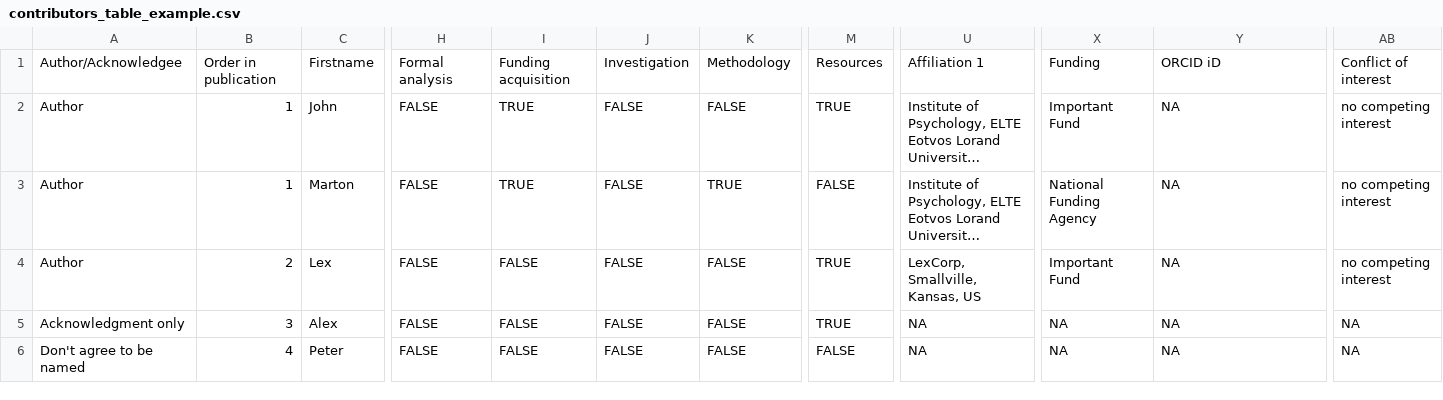
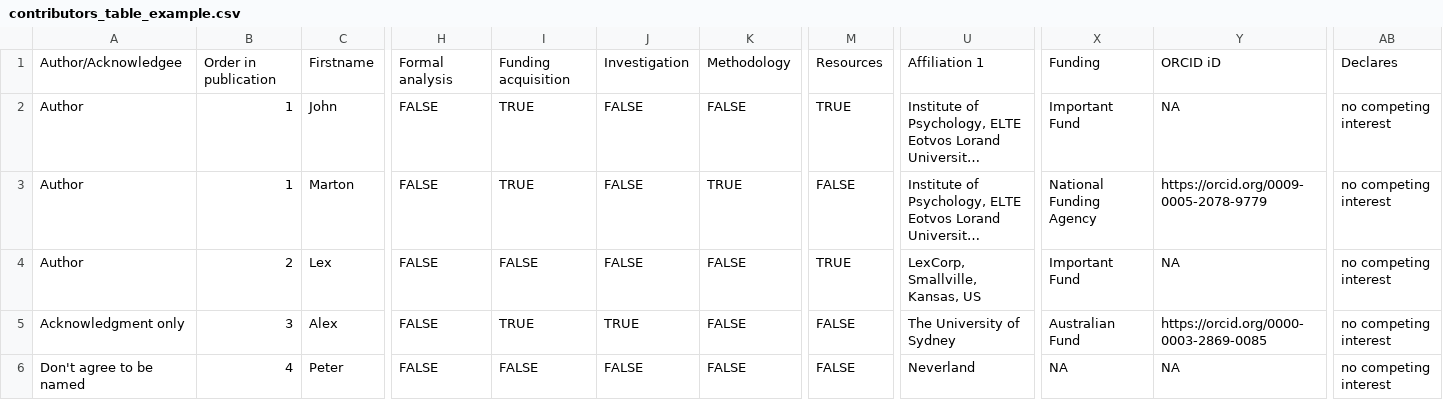
Before and after one commit to marton-balazs-kovacs/tenzing, a CSV file: inst/extdata/contributors_table_example.csv, drawn as a sheet; only a part is shown, gaps mark what is left out; long unchanged cells end in …; the diff names each change by its address in the sheet, - before the commit and + after, or states it on an @@ line.

Commit message:
changed conflict of interest column name to declares so hopefully it will be clearer what we expect in the column

```diff
--- a/inst/extdata/contributors_table_example.csv
+++ b/inst/extdata/contributors_table_example.csv
-AB1: Conflict of interest
+AB1: Declares
-Y3: NA
+Y3: https://orcid.org/0009-0005-2078-9779
-I5: FALSE
+I5: TRUE
-J5: FALSE
+J5: TRUE
-M5: TRUE
+M5: FALSE
-U5: NA
+U5: The University of Sydney
-X5: NA
+X5: Australian Fund
-Y5: NA
+Y5: https://orcid.org/0000-0003-2869-0085
-AB5:AB6: NA
+AB5:AB6: no competing interest
-U6: NA
+U6: Neverland
```
Also changed, not shown: 2 other files.
